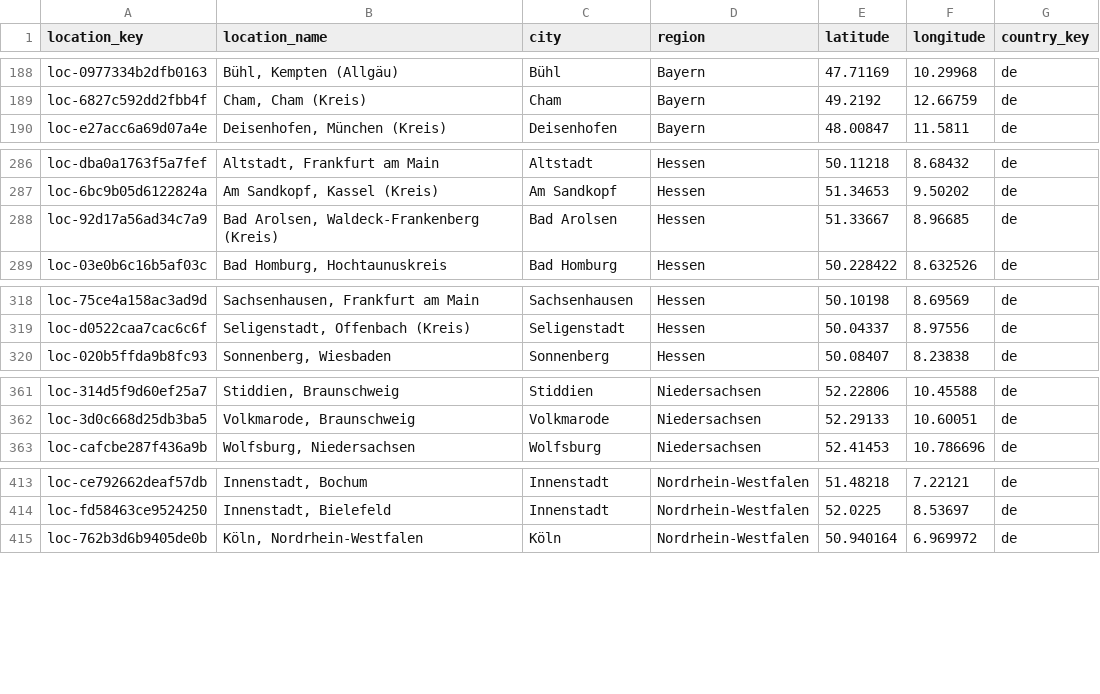
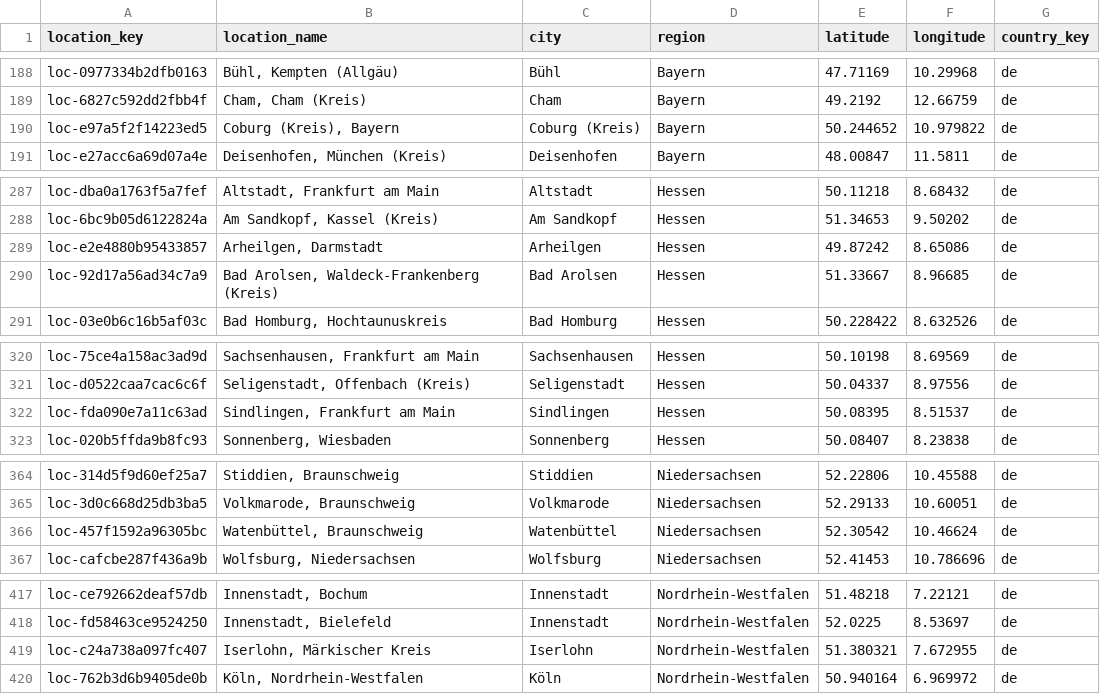
Before and after one commit to italofvaz/european-job-market-analysis, a CSV file: data/processed/dim_location.csv, drawn as a sheet; only a part is shown, gaps mark what is left out; the diff covers the shown part only.

```diff
--- a/data/processed/dim_location.csv
+++ b/data/processed/dim_location.csv
@@ -189,2 +189,3 @@ loc-0977334b2dfb0163,"Bühl, Kempten (Allgäu)",Bühl,Bayern,47.71169,10.29968,d
 loc-6827c592dd2fbb4f,"Cham, Cham (Kreis)",Cham,Bayern,49.2192,12.66759,de
+loc-e97a5f2f14223ed5,"Coburg (Kreis), Bayern",Coburg (Kreis),Bayern,50.244652,10.979822,de
 loc-e27acc6a69d07a4e,"Deisenhofen, München (Kreis)",Deisenhofen,Bayern,48.00847,11.5811,de
@@ -287,2 +288,3 @@ loc-dba0a1763f5a7fef,"Altstadt, Frankfurt am Main",Altstadt,Hessen,50.11218,8.68
 loc-6bc9b05d6122824a,"Am Sandkopf, Kassel (Kreis)",Am Sandkopf,Hessen,51.34653,9.50202,de
+loc-e2e4880b95433857,"Arheilgen, Darmstadt",Arheilgen,Hessen,49.87242,8.65086,de
 loc-92d17a56ad34c7a9,"Bad Arolsen, Waldeck-Frankenberg (Kreis)",Bad Arolsen,Hessen,51.33667,8.96685,de
@@ -319,2 +321,3 @@ loc-75ce4a158ac3ad9d,"Sachsenhausen, Frankfurt am Main",Sachsenhausen,Hessen,50.
 loc-d0522caa7cac6c6f,"Seligenstadt, Offenbach (Kreis)",Seligenstadt,Hessen,50.04337,8.97556,de
+loc-fda090e7a11c63ad,"Sindlingen, Frankfurt am Main",Sindlingen,Hessen,50.08395,8.51537,de
 loc-020b5ffda9b8fc93,"Sonnenberg, Wiesbaden",Sonnenberg,Hessen,50.08407,8.23838,de
@@ -362,2 +365,3 @@ loc-314d5f9d60ef25a7,"Stiddien, Braunschweig",Stiddien,Niedersachsen,52.22806,10
 loc-3d0c668d25db3ba5,"Volkmarode, Braunschweig",Volkmarode,Niedersachsen,52.29133,10.60051,de
+loc-457f1592a96305bc,"Watenbüttel, Braunschweig",Watenbüttel,Niedersachsen,52.30542,10.46624,de
 loc-cafcbe287f436a9b,"Wolfsburg, Niedersachsen",Wolfsburg,Niedersachsen,52.41453,10.786696,de
@@ -414,2 +418,3 @@ loc-ce792662deaf57db,"Innenstadt, Bochum",Innenstadt,Nordrhein-Westfalen,51.4821
 loc-fd58463ce9524250,"Innenstadt, Bielefeld",Innenstadt,Nordrhein-Westfalen,52.0225,8.53697,de
+loc-c24a738a097fc407,"Iserlohn, Märkischer Kreis",Iserlohn,Nordrhein-Westfalen,51.380321,7.672955,de
 loc-762b3d6b9405de0b,"Köln, Nordrhein-Westfalen",Köln,Nordrhein-Westfalen,50.940164,6.969972,de
```
Also changed, not shown: 8 added rows and 20 edited cells elsewhere in this file, data/logs/collection_runs.csv, data/processed/dim_company.csv, 12 other files.
